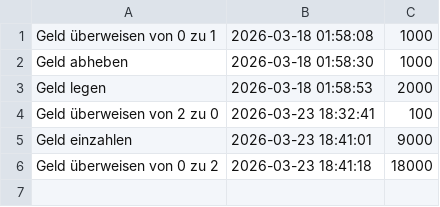
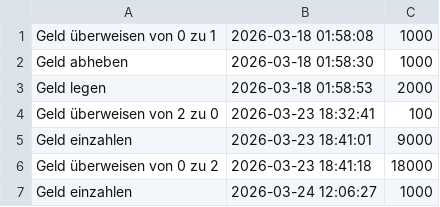
Before and after one commit to yahiarezk797/studienkolleg, a CSV file: konten/0/verlauf.csv, drawn as a sheet; the diff names each change by its address in the sheet, - before the commit and + after, or states it on an @@ line.

```diff
--- a/konten/0/verlauf.csv
+++ b/konten/0/verlauf.csv
+row 7: Geld einzahlen | 2026-03-24 12:06:27 | 1000
```
Also changed, not shown: konten/konten.csv, 5 other files.
